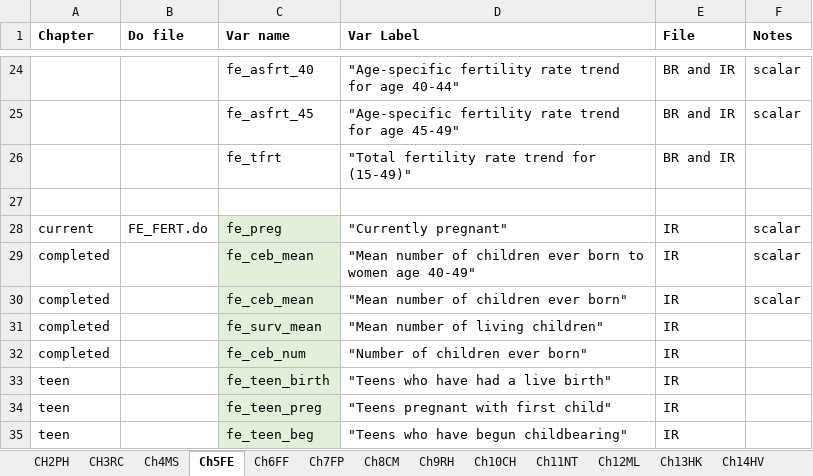
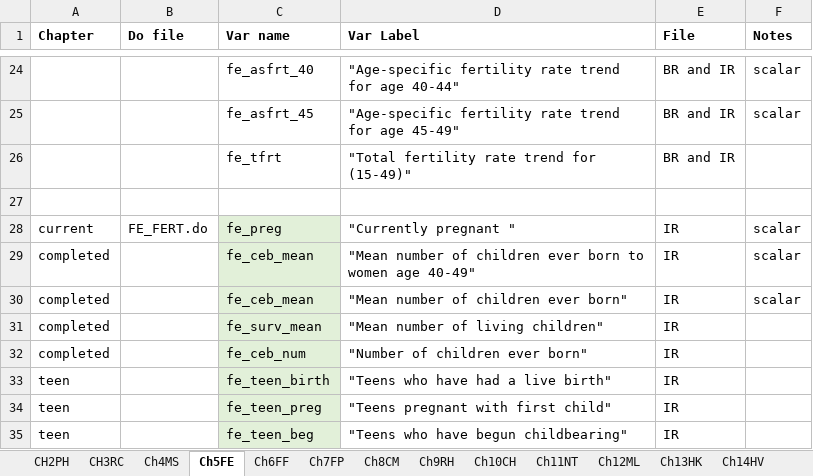
Before and after one commit to DHSProgram/DHS-Indicators-SPSS, an Excel workbook: IndicatorList.xlsx, sheet Ch5FE, drawn as a sheet; only a part is shown, gaps mark what is left out; values as stored, in another font and other column widths than the file's, no borders; the diff names each change by its address in the sheet, - before the commit and + after, or states it on an @@ line.

```diff
--- a/IndicatorList.xlsx (sheet Ch5FE)
+++ b/IndicatorList.xlsx (sheet Ch5FE)
-D28 (Var Label): "Currently pregnant"
+D28 (Var Label): "Currently pregnant "
```
Also changed, not shown: 2 other files.
